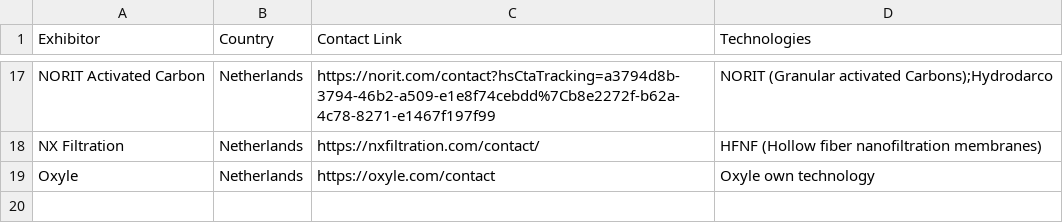
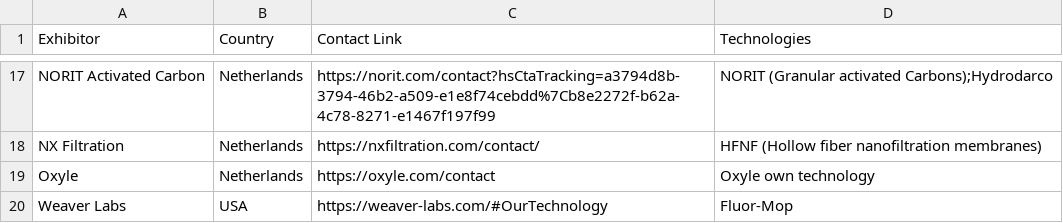
Before and after one commit to ZhangPeiLin2004/Duty-of-Care, a CSV file: static_DoC/data/companies.csv, drawn as a sheet; only a part is shown, gaps mark what is left out; the diff names each change by its address in the sheet, - before the commit and + after, or states it on an @@ line.

```diff
--- a/static_DoC/data/companies.csv
+++ b/static_DoC/data/companies.csv
+row 20: Weaver Labs | USA | https://weaver-labs.com/#OurTechnology | Fluor-Mop
```
Also changed, not shown: 11 other files.
